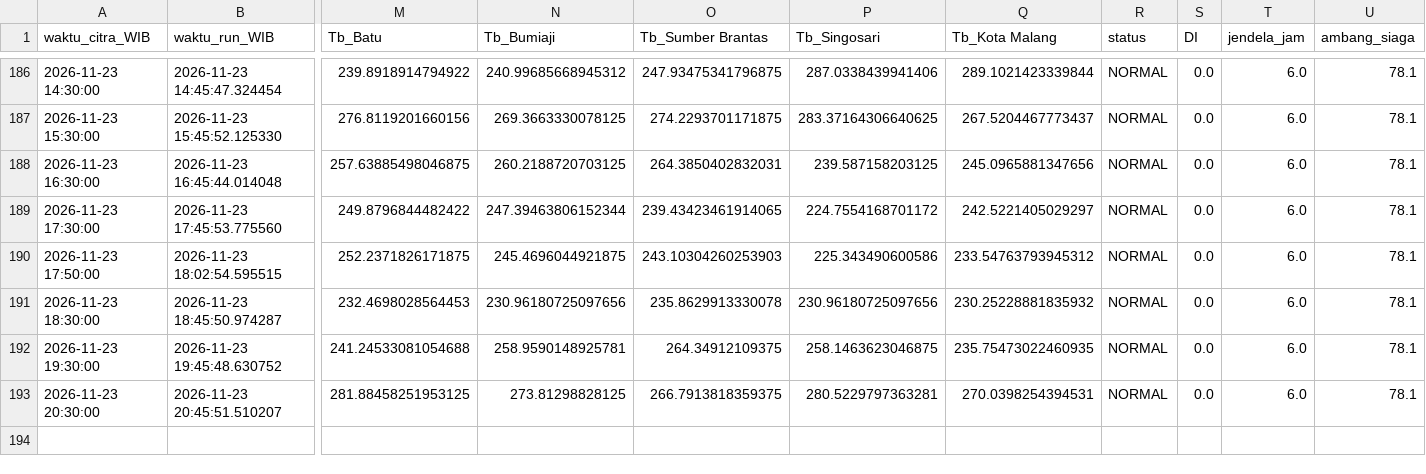
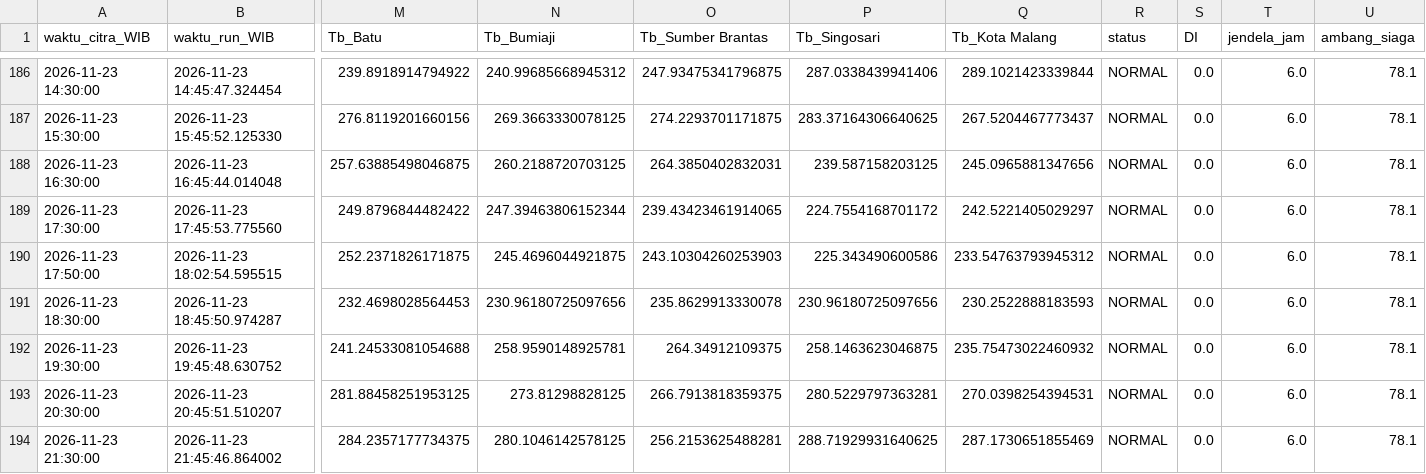
Before and after one commit to bagus2018/pantau-awan-batu, a CSV file: output/log_cek_himawari_batu.csv, drawn as a sheet; only a part is shown, gaps mark what is left out; rows hold the shown columns only; the diff names each change by its address in the sheet, - before the commit and + after, or states it on an @@ line.

```diff
--- a/output/log_cek_himawari_batu.csv
+++ b/output/log_cek_himawari_batu.csv
-Q191 (Tb_Kota Malang): 230.25228881835932
+Q191 (Tb_Kota Malang): 230.2522888183593
-Q192 (Tb_Kota Malang): 235.75473022460935
+Q192 (Tb_Kota Malang): 235.75473022460932
+row 194: 2026-11-23 21:30:00 | 2026-11-23 21:45:46.864002 | 284.2357177734375 | 280.1046142578125 | 256.2153625488281 | 288.71929931640625 | 287.1730651855469 | NORMAL | 0.0 | 6.0 | 78.1
```
Also changed, not shown: output/LATEST_banding_historis.csv, output/LATEST_deret_awan.csv, 4 other files.
